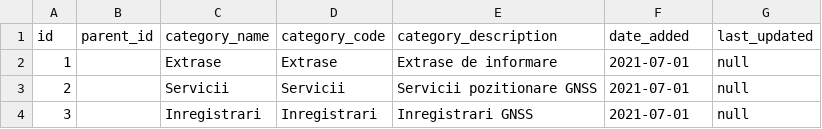
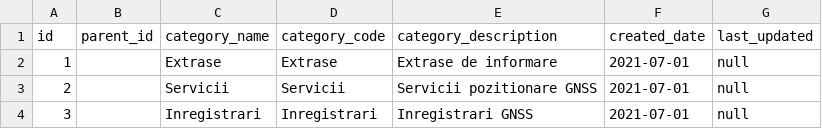
Before and after one commit to lorenaol/twa, a CSV file: src/main/resources/db/changelog/data/categories.csv, drawn as a sheet.

Commit message:
fix(categories and products): data de creeare pentru un produs sau o categorie + acea data sa fie chiar data din ziua cand se creeaza

```diff
--- a/src/main/resources/db/changelog/data/categories.csv
+++ b/src/main/resources/db/changelog/data/categories.csv
@@ -1,2 +1,2 @@
-id;parent_id;category_name;category_code;category_description;date_added;last_updated
+id;parent_id;category_name;category_code;category_description;created_date;last_updated
 1;;Extrase;Extrase;Extrase de informare;2021-07-01;null
```
Also changed, not shown: src/main/resources/db/changelog/data/products.csv, 13 other files.
